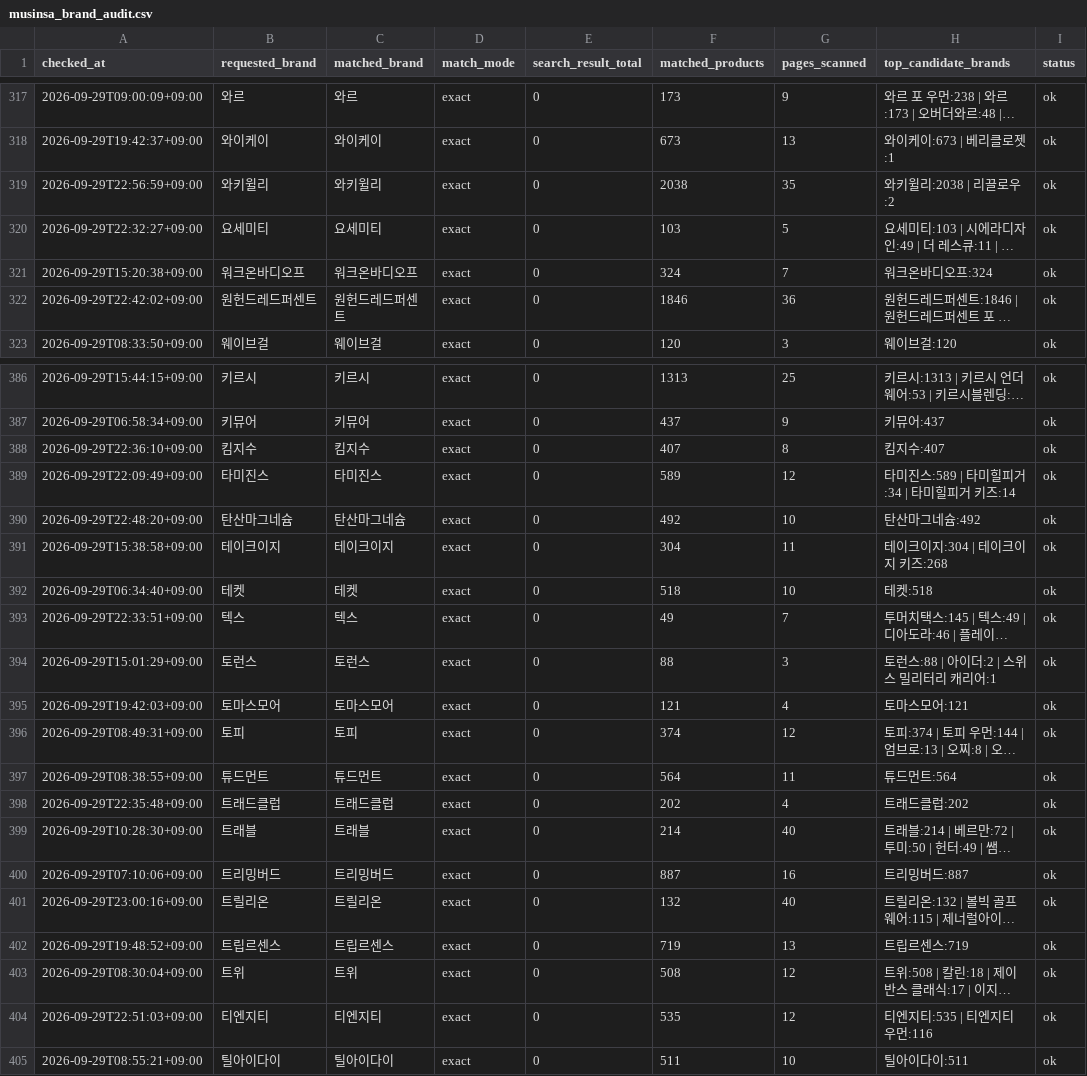
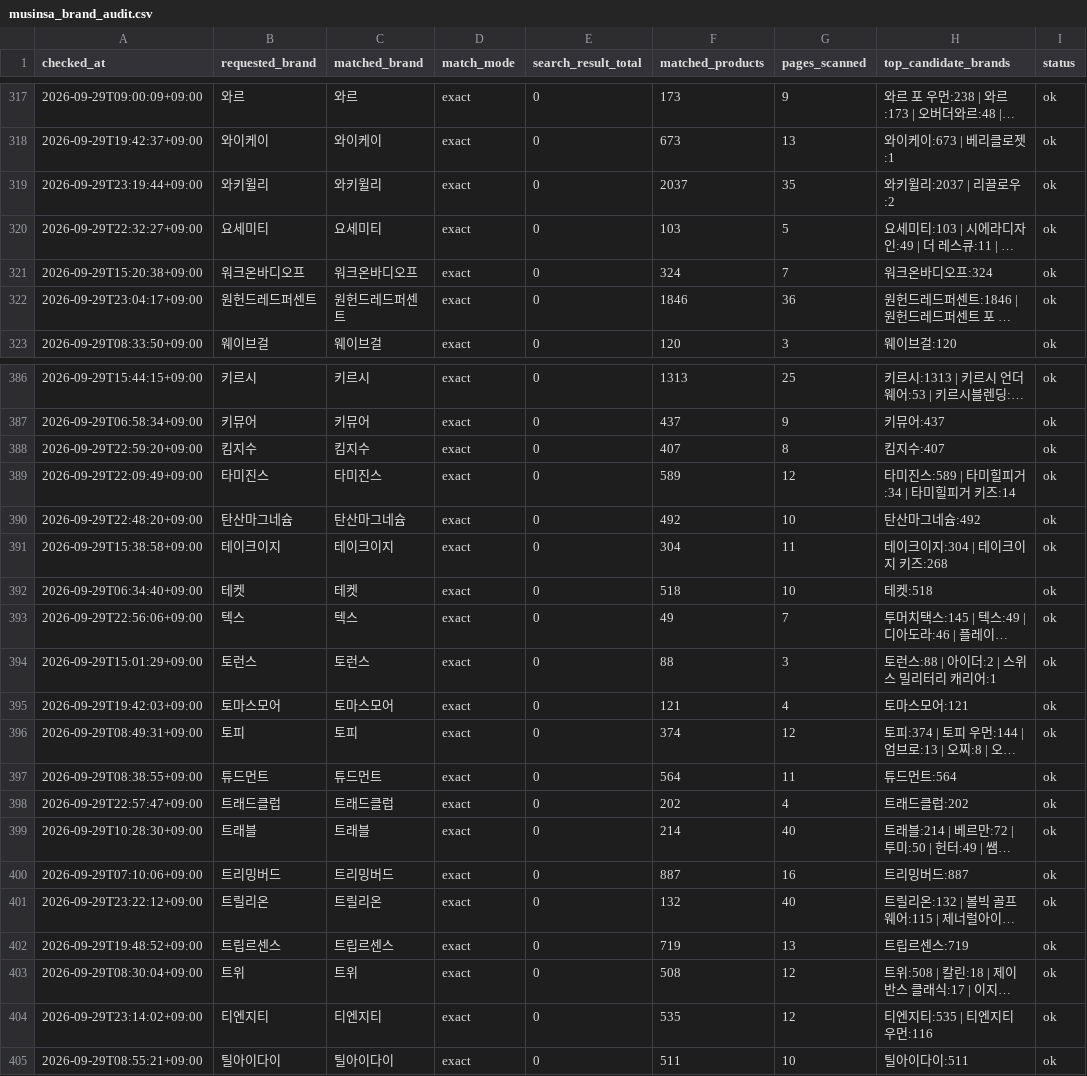
Before and after one commit to kwj-lab/-, a CSV file: musinsa_brand_audit.csv, drawn as a sheet; only a part is shown, gaps mark what is left out; long unchanged cells end in …; the diff covers the shown part only; the diff names each change by its address in the sheet, - before the commit and + after, or states it on an @@ line.

```diff
--- a/musinsa_brand_audit.csv
+++ b/musinsa_brand_audit.csv
-A319 (checked_at): 2026-09-29T22:56:59+09:00
+A319 (checked_at): 2026-09-29T23:19:44+09:00
-F319 (matched_products): 2038
+F319 (matched_products): 2037
-H319 (top_candidate_brands): 와키윌리:2038 | 리끌로우:2
+H319 (top_candidate_brands): 와키윌리:2037 | 리끌로우:2
-A322 (checked_at): 2026-09-29T22:42:02+09:00
+A322 (checked_at): 2026-09-29T23:04:17+09:00
-A388 (checked_at): 2026-09-29T22:36:10+09:00
+A388 (checked_at): 2026-09-29T22:59:20+09:00
-A393 (checked_at): 2026-09-29T22:33:51+09:00
+A393 (checked_at): 2026-09-29T22:56:06+09:00
-A398 (checked_at): 2026-09-29T22:35:48+09:00
+A398 (checked_at): 2026-09-29T22:57:47+09:00
-A401 (checked_at): 2026-09-29T23:00:16+09:00
+A401 (checked_at): 2026-09-29T23:22:12+09:00
-A404 (checked_at): 2026-09-29T22:51:03+09:00
+A404 (checked_at): 2026-09-29T23:14:02+09:00
```
Also changed, not shown: 48 edited cells elsewhere in this file, 1 other file.
